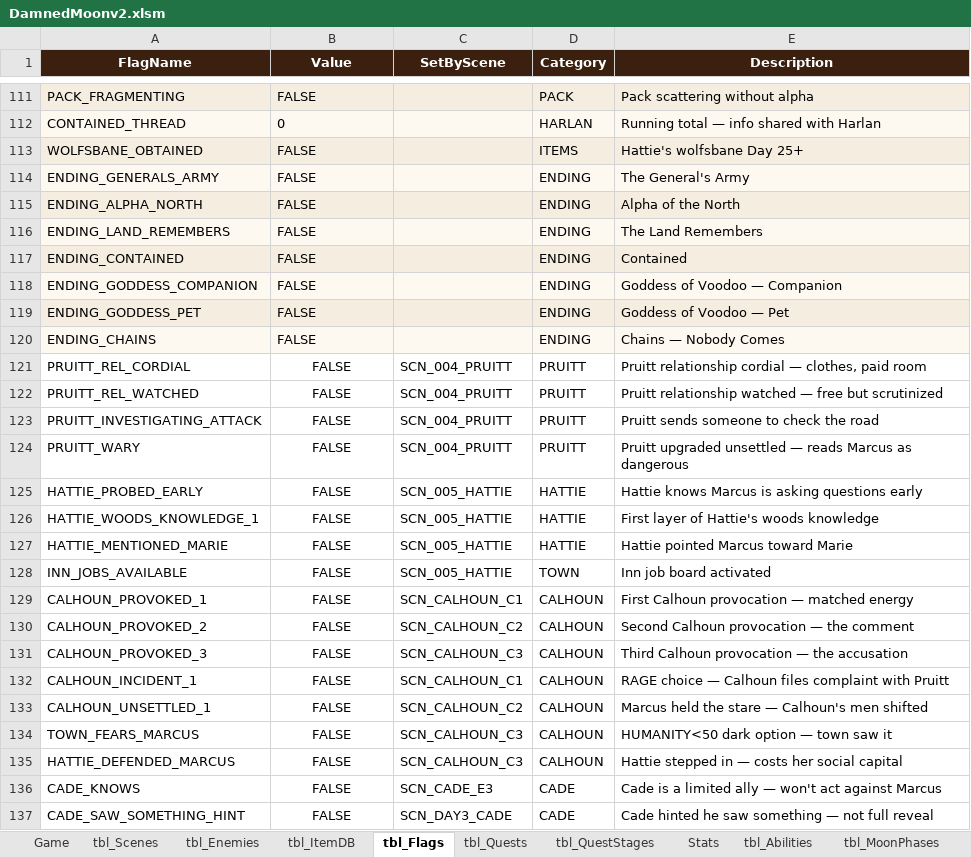
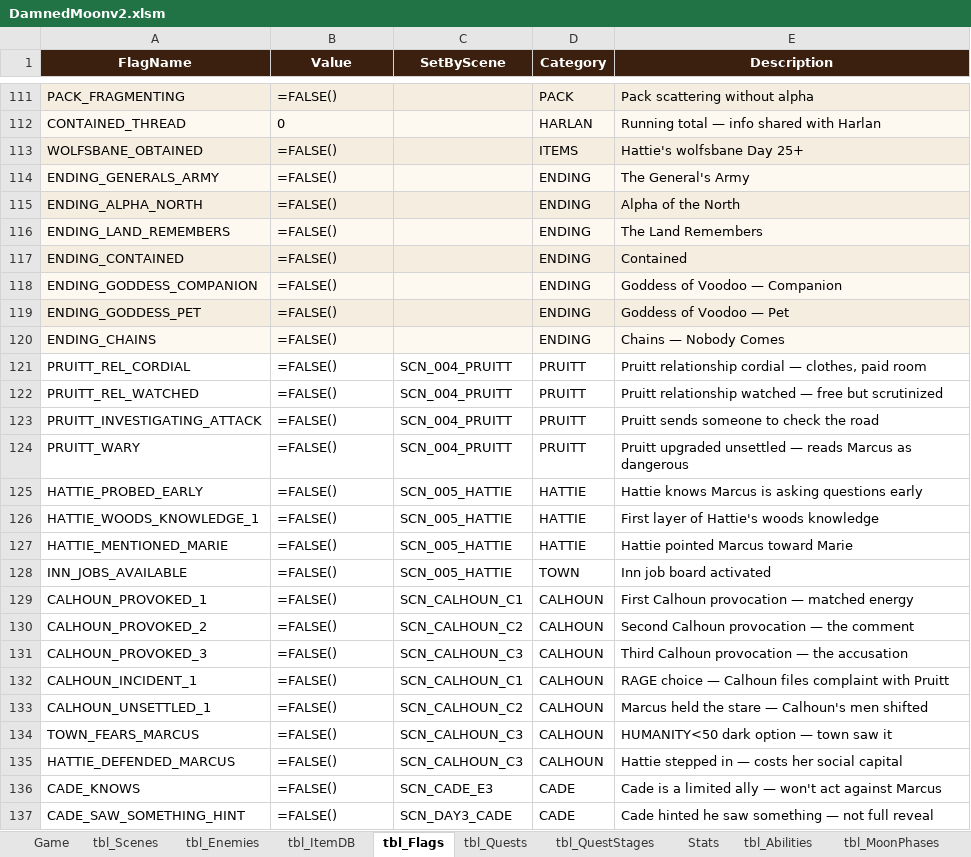
Before and after one commit to gitsanity009/damnedmoon, an Excel workbook: DamnedMoonv2.xlsm, sheet tbl_Flags, drawn as a sheet; only a part is shown, gaps mark what is left out; values as stored, in another font and other column widths than the file's, no borders; formulas without a stored value are shown as written; the diff covers the shown part only; the diff names each change by its address in the sheet, - before the commit and + after, or states it on an @@ line.

```diff
--- a/DamnedMoonv2.xlsm (sheet tbl_Flags)
+++ b/DamnedMoonv2.xlsm (sheet tbl_Flags)
-B111 (Value): FALSE
+B111 (Value): =FALSE()
-B113:B137 (Value): FALSE
+B113:B137 (Value): =FALSE()
-B121:B137 alignment: center
+B121:B137 alignment: left
```
Also changed, not shown: 2 added rows, 128 edited cells and cell formats elsewhere in this sheet, sheet tbl_Jobs, sheet tbl_Scenes, sheet tbl_Inventory, sheet Game, sheet Config, sheet Stats, other sheet tabs, charts or pictures, 1 other file.
